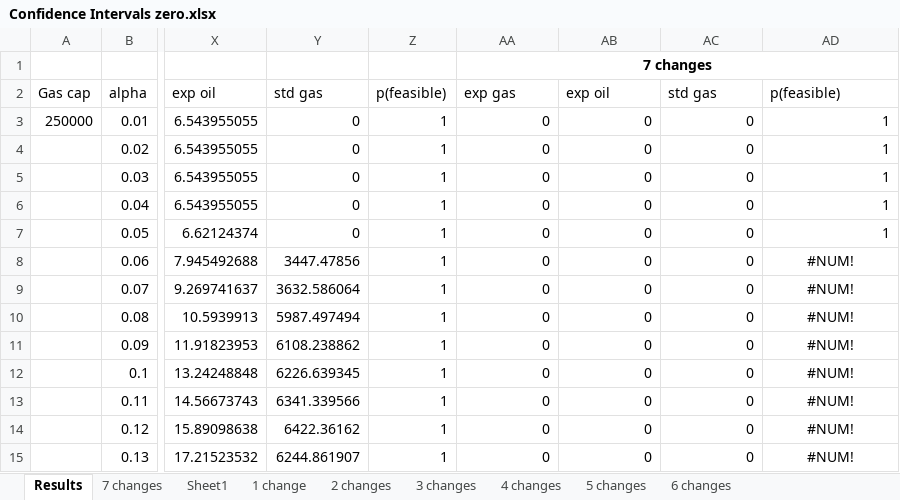
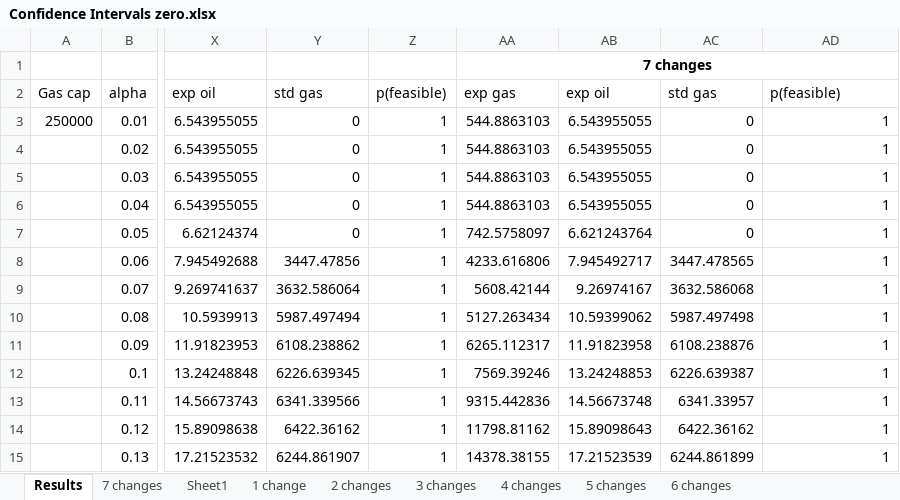
Before and after one commit to bendiw/OilOpt, an Excel workbook: results/mop/Confidence Intervals zero.xlsx, sheet Results, drawn as a sheet; only a part is shown, gaps mark what is left out; values as stored, in another font and other column widths than the file's, no borders; charts and pictures not drawn; the diff covers the shown part only; the diff names each change by its address in the sheet, - before the commit and + after, or states it on an @@ line.

```diff
--- a/results/mop/Confidence Intervals zero.xlsx (sheet Results)
+++ b/results/mop/Confidence Intervals zero.xlsx (sheet Results)
-AA3:AA6: 0
+AA3:AA6: 544.8863103
-AB3:AB6: 0
+AB3:AB6: 6.543955055
-AA7: 0
+AA7: 742.5758097
-AB7: 0
+AB7: 6.621243764
-AA8: 0
+AA8: 4233.616806
-AB8: 0
+AB8: 7.945492717
-AC8: 0
+AC8: 3447.478565
-AD8:AD15: #NUM!
+AD8:AD15: 1
-AD8:AD15 alignment: center
+AD8:AD15 alignment: right
-AA9: 0
+AA9: 5608.42144
-AB9: 0
+AB9: 9.26974167
-AC9: 0
+AC9: 3632.586068
-AA10: 0
+AA10: 5127.263434
-AB10: 0
+AB10: 10.59399062
-AC10: 0
+AC10: 5987.497498
-AA11: 0
+AA11: 6265.112317
-AB11: 0
+AB11: 11.91823958
-AC11: 0
+AC11: 6108.238876
-AA12: 0
+AA12: 7569.39246
-AB12: 0
+AB12: 13.24248853
-AC12: 0
+AC12: 6226.639387
-AA13: 0
+AA13: 9315.442836
-AB13: 0
+AB13: 14.56673748
-AC13: 0
+AC13: 6341.33957
-AA14: 0
+AA14: 11798.81162
-AB14: 0
+AB14: 15.89098643
-AC14: 0
+AC14: 6422.36162
-AA15: 0
+AA15: 14378.38155
-AB15: 0
+AB15: 17.21523539
-AC15: 0
+AC15: 6244.861899
```
Also changed, not shown: 1 added row, 345 edited cells and cell formats elsewhere in this sheet, sheet 7 changes, sheet 4 changes, charts or pictures, results/mop/Confidence Intervals over_cap.xlsx, results/mop/Confidence Intervals under_cap.xlsx, 17 other files.
